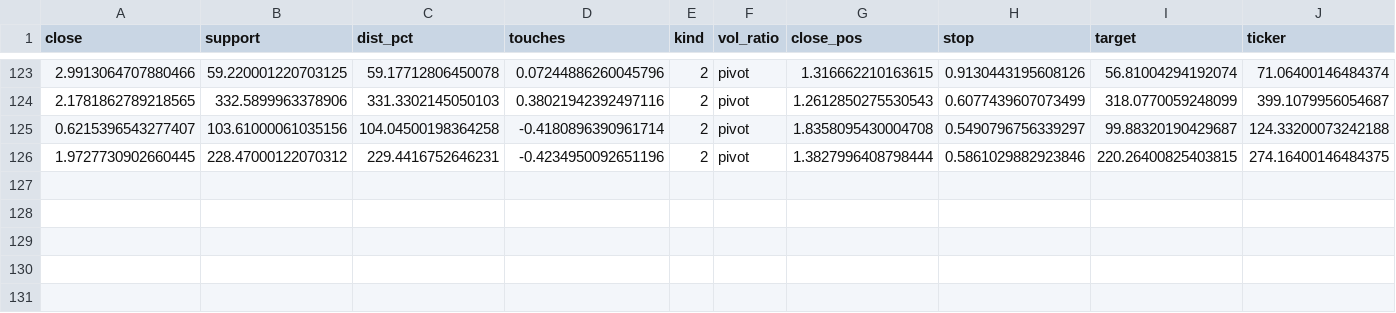
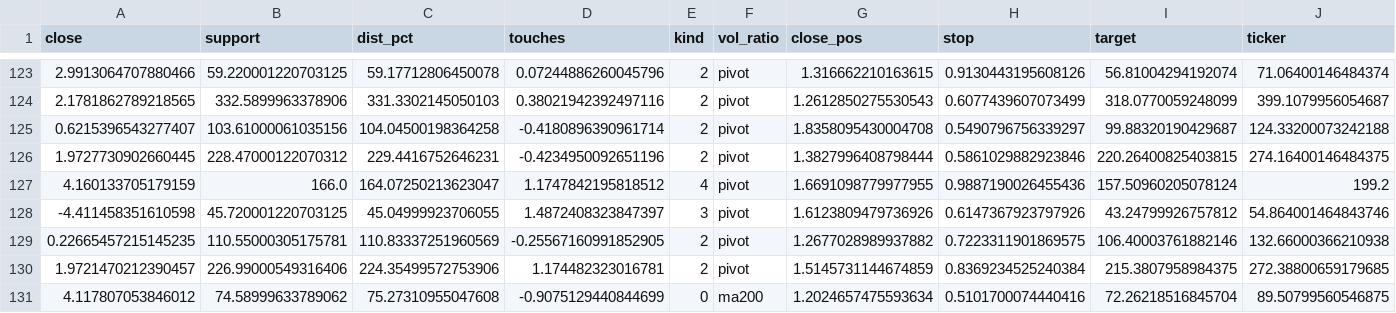
Before and after one commit to baekjg21-cloud/support-scanner, a CSV file: signals.csv, drawn as a sheet; only a part is shown, gaps mark what is left out; rows hold the shown columns only; the diff names each change by its address in the sheet, - before the commit and + after, or states it on an @@ line.

```diff
--- a/signals.csv
+++ b/signals.csv
+row 127: 4.160133705179159 | 166.0 | 164.07250213623047 | 1.1747842195818512 | 4 | pivot | 1.6691098779977955 | 0.9887190026455436 | 157.50960205078124 | 199.2
+row 128: -4.411458351610598 | 45.720001220703125 | 45.04999923706055 | 1.4872408323847397 | 3 | pivot | 1.6123809479736926 | 0.6147367923797926 | 43.24799926757812 | 54.864001464843746
+row 129: 0.22665457215145235 | 110.55000305175781 | 110.83337251960569 | -0.25567160991852905 | 2 | pivot | 1.2677028989937882 | 0.7223311901869575 | 106.40003761882146 | 132.66000366210938
+row 130: 1.9721470212390457 | 226.99000549316406 | 224.35499572753906 | 1.174482323016781 | 2 | pivot | 1.5145731144674859 | 0.8369234525240384 | 215.3807958984375 | 272.38800659179685
+row 131: 4.117807053846012 | 74.58999633789062 | 75.27310955047608 | -0.9075129440844699 | 0 | ma200 | 1.2024657475593634 | 0.5101700074440416 | 72.26218516845704 | 89.50799560546875
```
Also changed, not shown: 1 other file.
